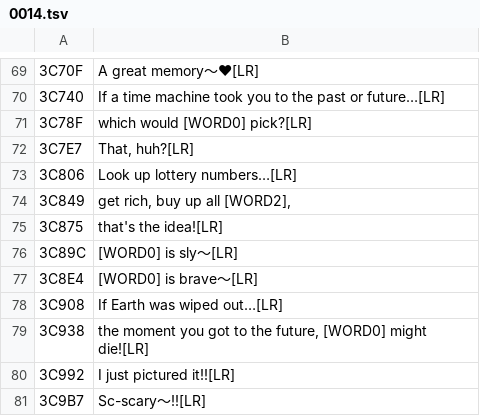
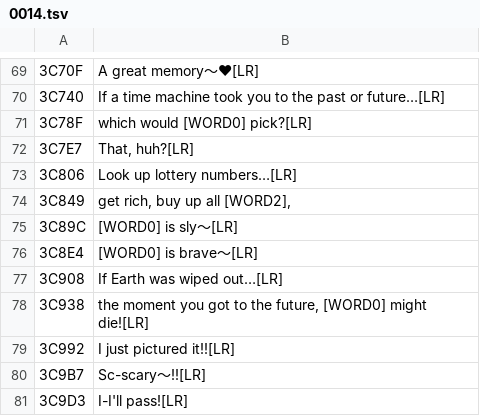
Before and after one commit to azijnwater/dokodemo-psp-english, a TSV file: ai_work/ricky/0014.tsv, drawn as a sheet; only a part is shown, gaps mark what is left out; the shorter side is filled out with more unchanged rows.

```diff
--- a/ai_work/ricky/0014.tsv
+++ b/ai_work/ricky/0014.tsv
@@ -74,3 +74,2 @@
 3C849	get rich, buy up all [WORD2],
-3C875	that's the idea![LR]
 3C89C	[WORD0] is sly～[LR]
```
Also changed, not shown: 2 other files.
